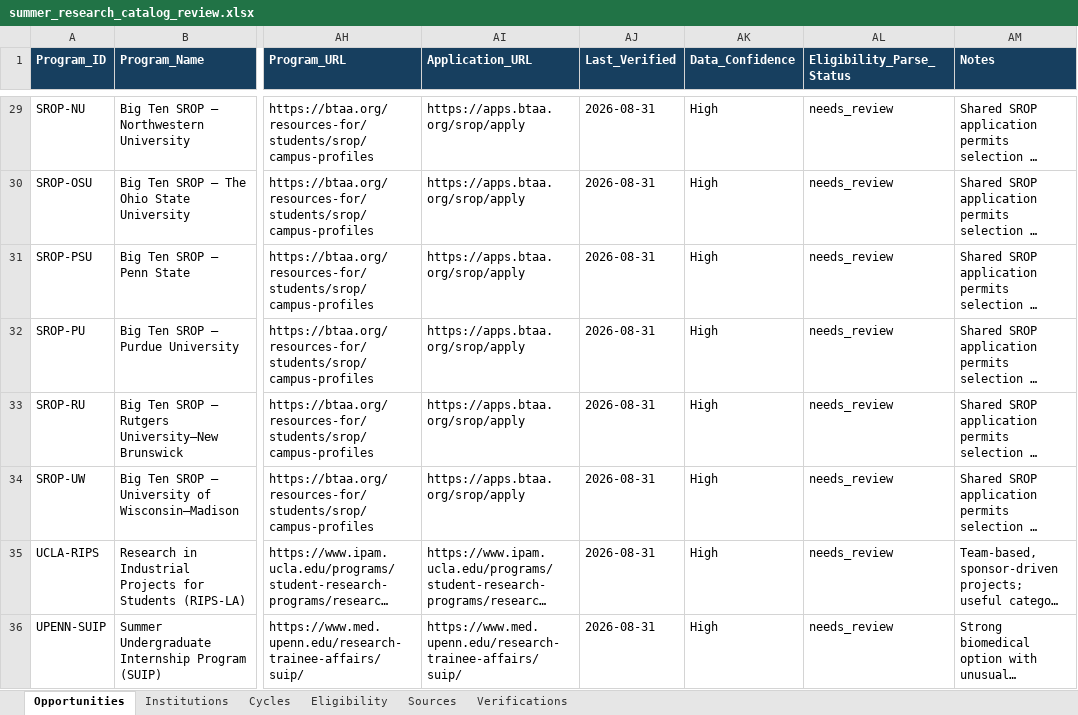
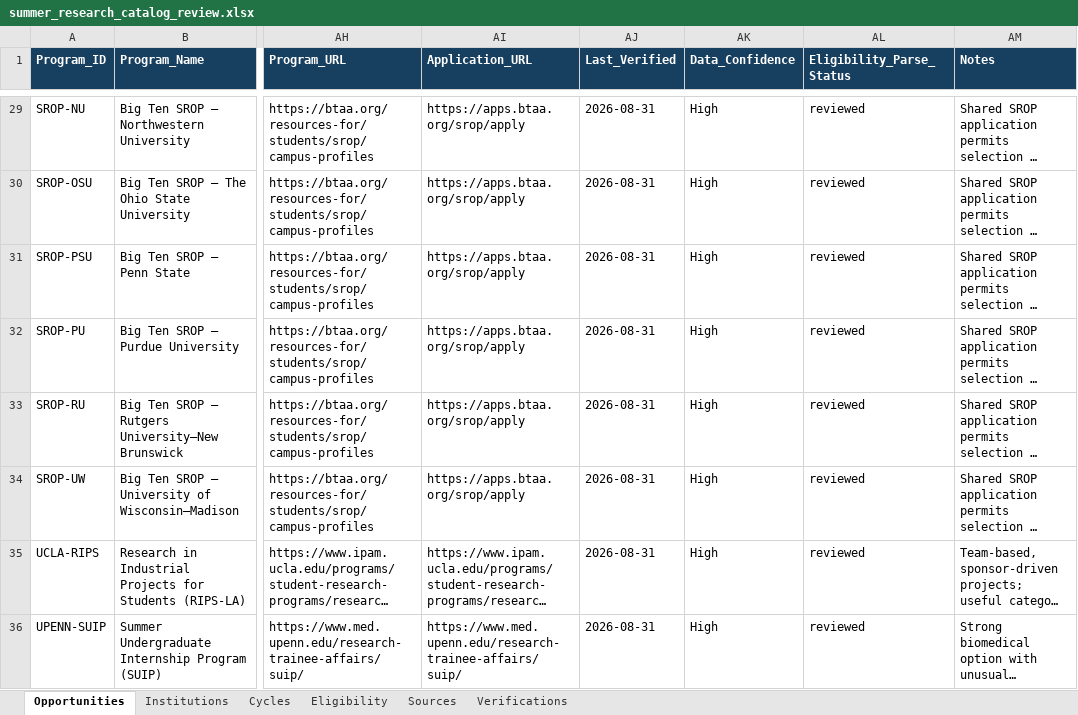
Before and after one commit to Cortical-Analysis-Lab/CorticalAnalysisLab, an Excel workbook: data/summer-research/review/summer_research_catalog_review.xlsx, sheet Opportunities, drawn as a sheet; only a part is shown, gaps mark what is left out; long unchanged cells end in …; values as stored, in another font and other column widths than the file's, no borders; table styles not drawn; the diff covers the shown part only; the diff names each change by its address in the sheet, - before the commit and + after, or states it on an @@ line.

```diff
--- a/data/summer-research/review/summer_research_catalog_review.xlsx (sheet Opportunities)
+++ b/data/summer-research/review/summer_research_catalog_review.xlsx (sheet Opportunities)
-AL29:AL36 (Eligibility_Parse_Status): needs_review
+AL29:AL36 (Eligibility_Parse_Status): reviewed
```
Also changed, not shown: 33 edited cells elsewhere in this sheet, sheet Verifications, sheet Eligibility, sheet Sources, sheet Cycles, database/imports/summer_undergraduate_research_opportunities_starter.xlsx, 21 other files.
